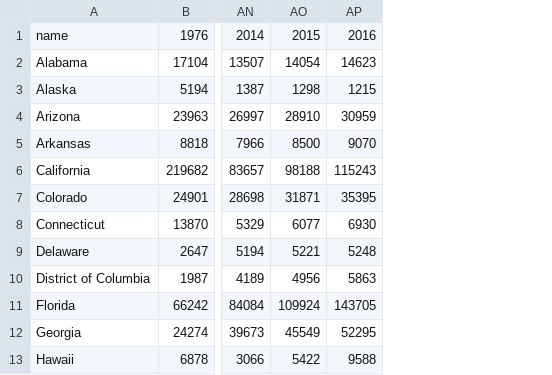
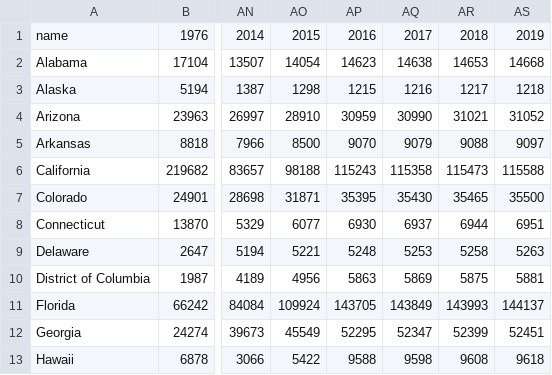
Before and after one commit to attila5287/electiondataviz, a CSV file: app/static/data/csv-int/const-permits.csv, drawn as a sheet; only a part is shown, gaps mark what is left out; the diff names each change by its address in the sheet, - before the commit and + after, or states it on an @@ line.

```diff
--- a/app/static/data/csv-int/const-permits.csv
+++ b/app/static/data/csv-int/const-permits.csv
+column AQ, rows 1-13: 2017 | 14638 | 1216 | 30990 | 9079 | 115358 | 35430 | 6937 | 5253 | 5869 | 143849 | 52347 | 9598
+column AR, rows 1-13: 2018 | 14653 | 1217 | 31021 | 9088 | 115473 | 35465 | 6944 | 5258 | 5875 | 143993 | 52399 | 9608
+column AS, rows 1-13: 2019 | 14668 | 1218 | 31052 | 9097 | 115588 | 35500 | 6951 | 5263 | 5881 | 144137 | 52451 | 9618
```
Also changed, not shown: app/static/data/csv-int/income-wagesalary.csv, app/static/data/csv-int/numjobs-nonfarmpro.csv, 2 other files.
